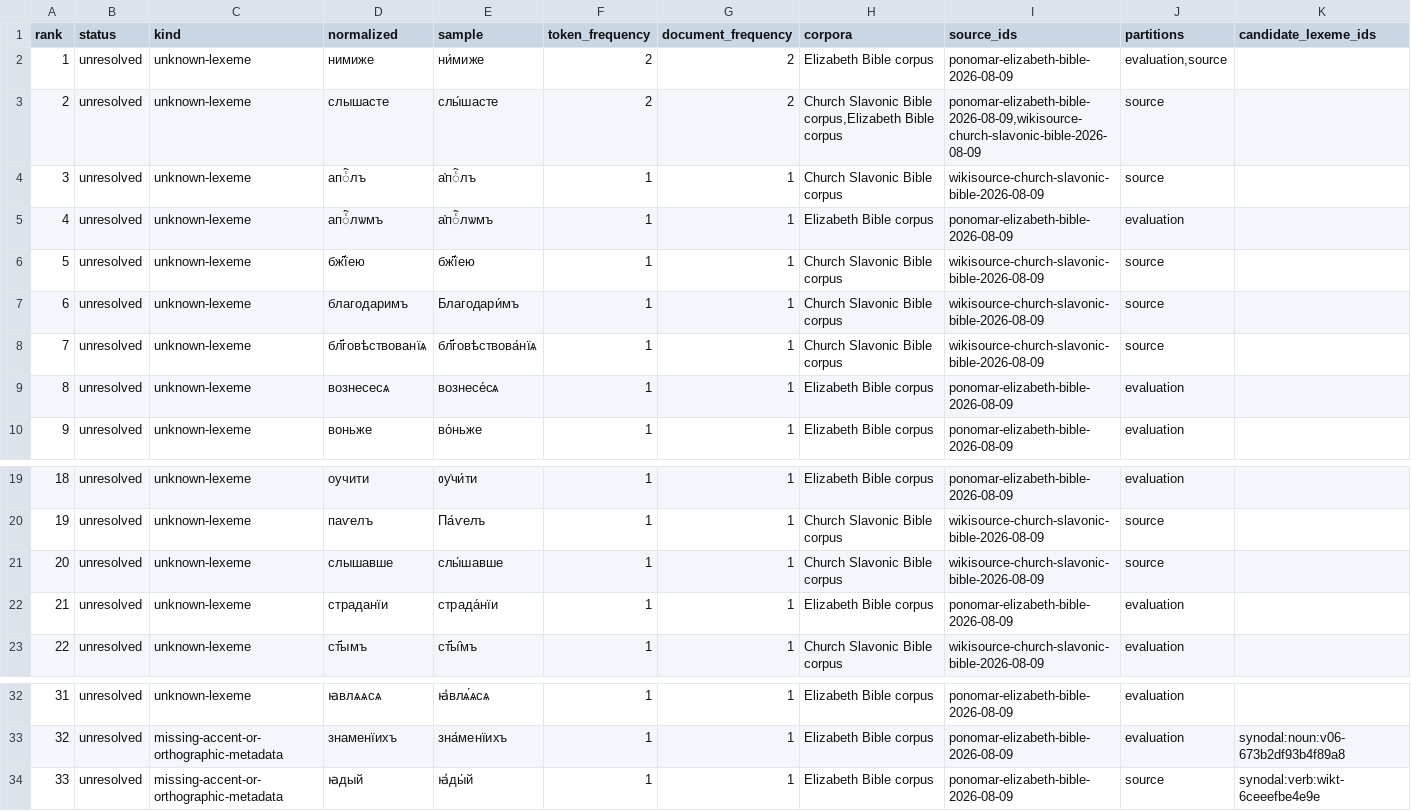
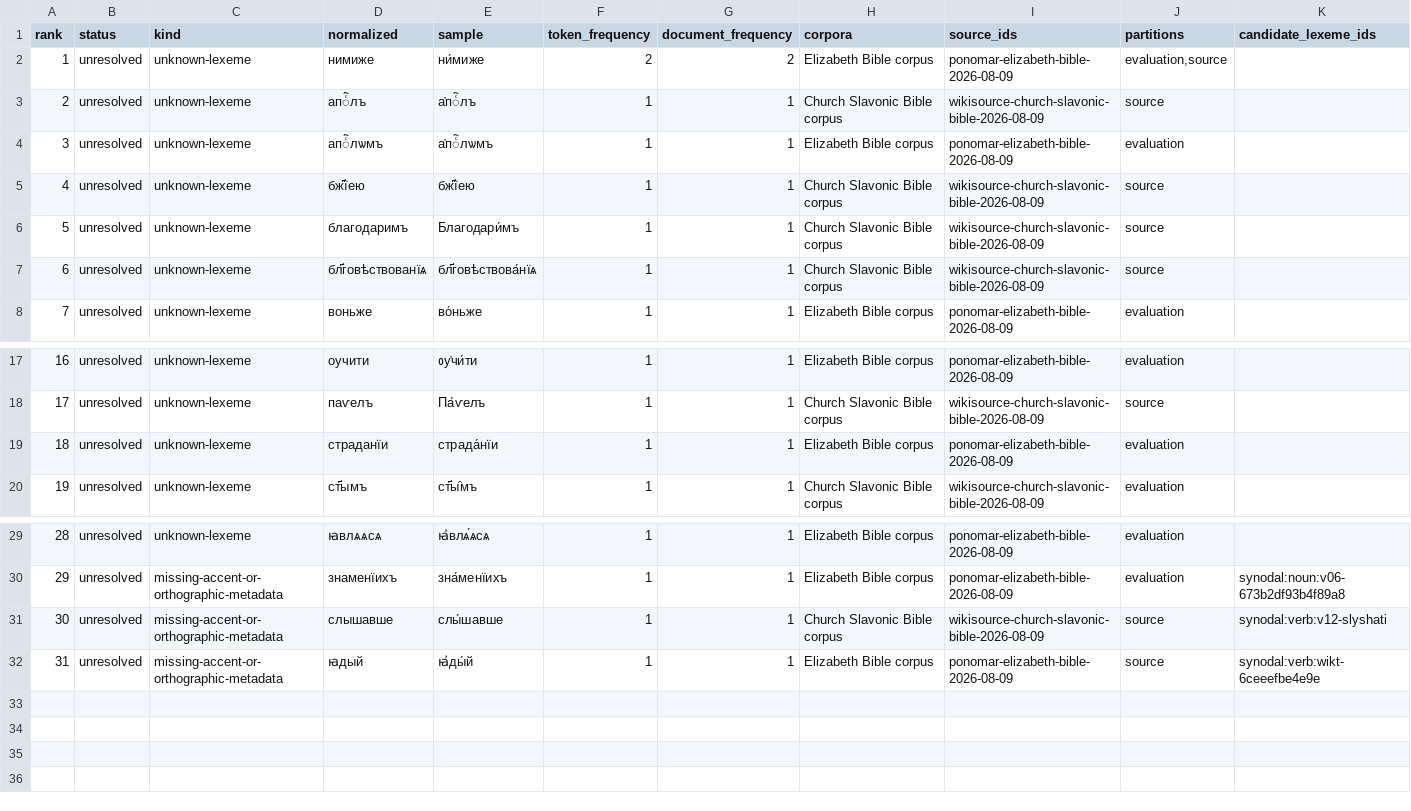
Before and after one commit to gold-silver-copper/church-slavonic, a TSV file: reports/synodal-coverage-fixture-frontier.tsv, drawn as a sheet; only a part is shown, gaps mark what is left out; removed rows and columns are numbered as before the commit, all else as after; rows hold the shown columns only; the diff names each change by its address in the sheet, - before the commit and + after, or states it on an @@ line.

```diff
--- a/reports/synodal-coverage-fixture-frontier.tsv
+++ b/reports/synodal-coverage-fixture-frontier.tsv
-row 3: 2 | unresolved | unknown-lexeme | слышасте | слы́шасте | 2 | 2 | Church Slavonic Bible corpus,Elizabeth Bible corpus | ponomar-elizabeth-bible-2026-08-09,wikisource-church-slavonic-bible-2026-08-09 | source
@@ column A (rank) renumbered from row 3 down @@
-row 9: 8 | unresolved | unknown-lexeme | вознесесѧ | вознесе́сѧ | 1 | 1 | Elizabeth Bible corpus | ponomar-elizabeth-bible-2026-08-09 | evaluation
-row 21: 20 | unresolved | unknown-lexeme | слышавше | слы́шавше | 1 | 1 | Church Slavonic Bible corpus | wikisource-church-slavonic-bible-2026-08-09 | source
+row 31: 30 | unresolved | missing-accent-or-orthographic-metadata | слышавше | слы́шавше | 1 | 1 | Church Slavonic Bible corpus | wikisource-church-slavonic-bible-2026-08-09 | source | synodal:verb:v12-slyshati
```
Also changed, not shown: data/synodal/evaluation.tsv, data/synodal/lexemes.tsv, 43 other files.
